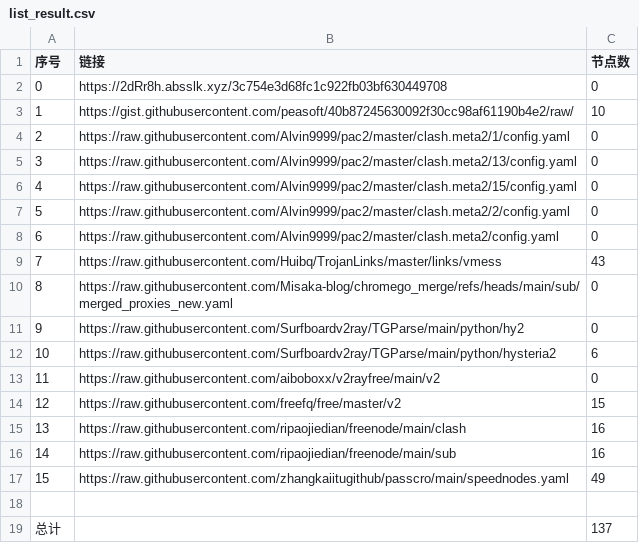
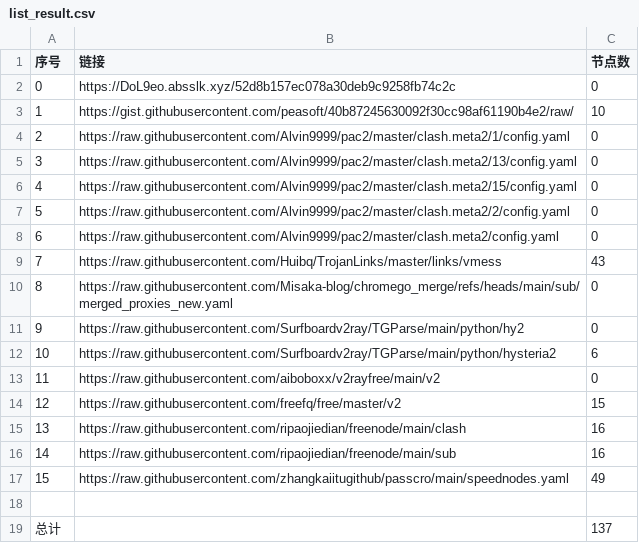
Before and after one commit to liuhtt/liunomorewalls, a CSV file: list_result.csv, drawn as a sheet.

```diff
--- a/list_result.csv
+++ b/list_result.csv
@@ -1,3 +1,3 @@
 序号,链接,节点数
-0,https://2dRr8h.absslk.xyz/3c754e3d68fc1c922fb03bf630449708,0
+0,https://DoL9eo.absslk.xyz/52d8b157ec078a30deb9c9258fb74c2c,0
 1,https://gist.githubusercontent.com/peasoft/40b87245630092f30cc98af61190b4e2/raw/,10
```
Also changed, not shown: 3 other files.
